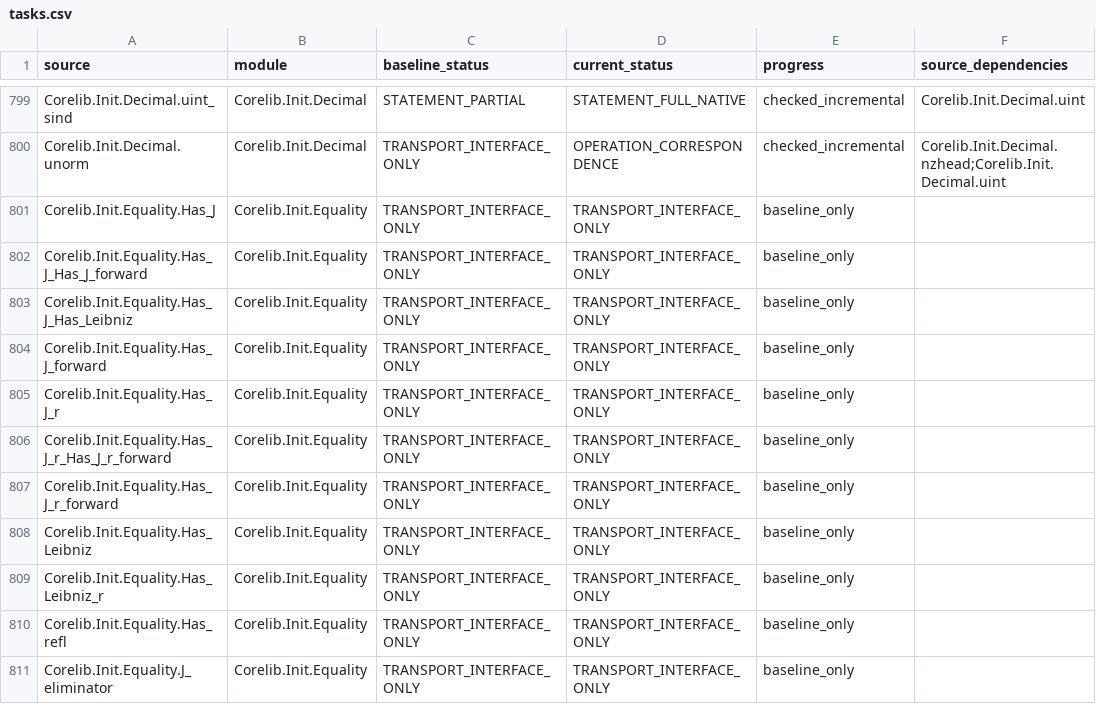
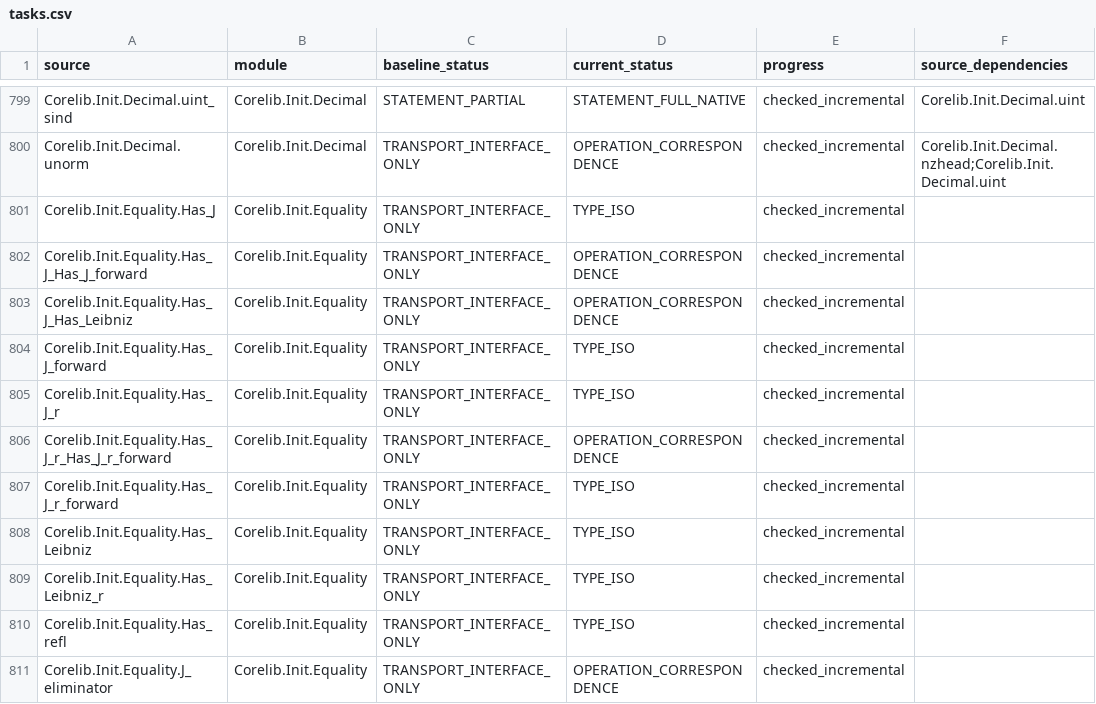
Before and after one commit to jackooo-dddd/rocq-core, a CSV file: experiments/incremental-correspondence-20261019/tasks.csv, drawn as a sheet; only a part is shown, gaps mark what is left out; the diff covers the shown part only; the diff names each change by its address in the sheet, - before the commit and + after, or states it on an @@ line.

Commit message:
Complete byte, word, primitive string and generic equality correspondences

```diff
--- a/experiments/incremental-correspondence-20261019/tasks.csv
+++ b/experiments/incremental-correspondence-20261019/tasks.csv
-D801 (current_status): TRANSPORT_INTERFACE_ONLY
+D801 (current_status): TYPE_ISO
-E801:E811 (progress): baseline_only
+E801:E811 (progress): checked_incremental
-D802:D803 (current_status): TRANSPORT_INTERFACE_ONLY
+D802:D803 (current_status): OPERATION_CORRESPONDENCE
-D804:D805 (current_status): TRANSPORT_INTERFACE_ONLY
+D804:D805 (current_status): TYPE_ISO
-D806 (current_status): TRANSPORT_INTERFACE_ONLY
+D806 (current_status): OPERATION_CORRESPONDENCE
-D807:D810 (current_status): TRANSPORT_INTERFACE_ONLY
+D807:D810 (current_status): TYPE_ISO
-D811 (current_status): TRANSPORT_INTERFACE_ONLY
+D811 (current_status): OPERATION_CORRESPONDENCE
```
Also changed, not shown: 106 edited cells elsewhere in this file, 52 other files.
